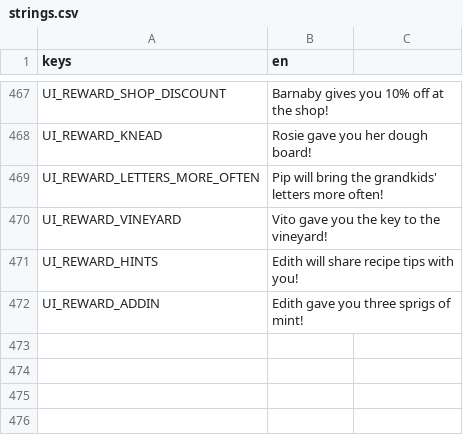
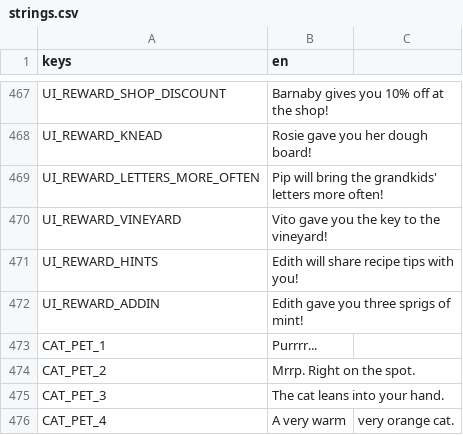
Before and after one commit to izzetemredemir/autumn-preserves, a CSV file: game/i18n/strings.csv, drawn as a sheet; only a part is shown, gaps mark what is left out.

```diff
--- a/game/i18n/strings.csv
+++ b/game/i18n/strings.csv
@@ -472 +472,5 @@ UI_REWARD_HINTS,"Edith will share recipe tips with you!"
 UI_REWARD_ADDIN,"Edith gave you three sprigs of mint!"
+CAT_PET_1,Purrrr...
+CAT_PET_2,Mrrp. Right on the spot.
+CAT_PET_3,The cat leans into your hand.
+CAT_PET_4,A very warm, very orange cat.
```
Also changed, not shown: tools/asset_log.csv, 23 other files.
